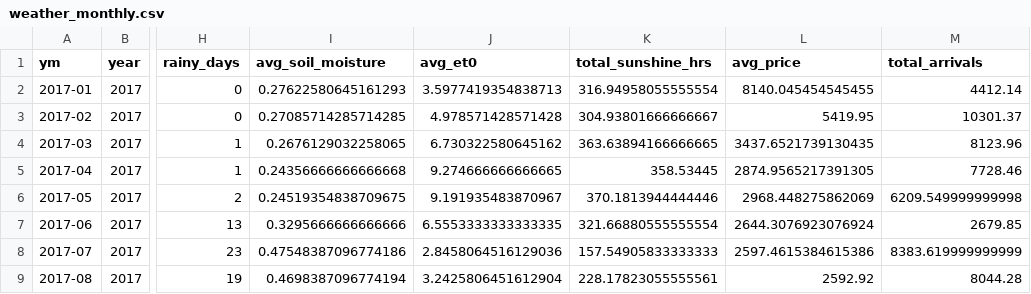
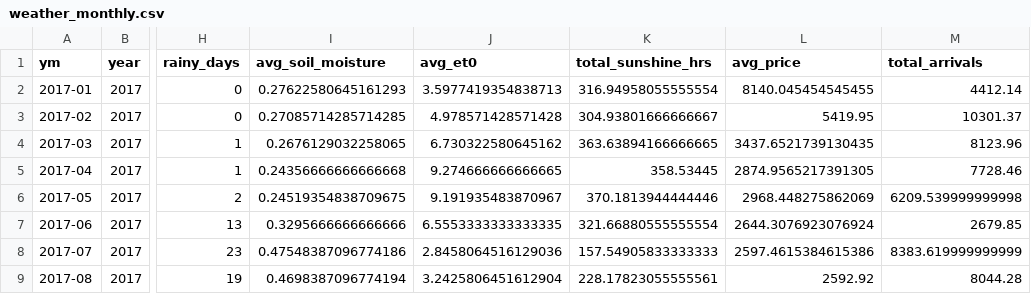
Before and after one commit to Prayas-dev-acc/mandi, a CSV file: weather_monthly.csv, drawn as a sheet; only a part is shown, gaps mark what is left out; the diff covers the shown part only; the diff names each change by its address in the sheet, - before the commit and + after, or states it on an @@ line.

```diff
--- a/weather_monthly.csv
+++ b/weather_monthly.csv
-M6 (total_arrivals): 6209.549999999998
+M6 (total_arrivals): 6209.539999999998
```
Also changed, not shown: 15 edited cells elsewhere in this file, 2 other files.
